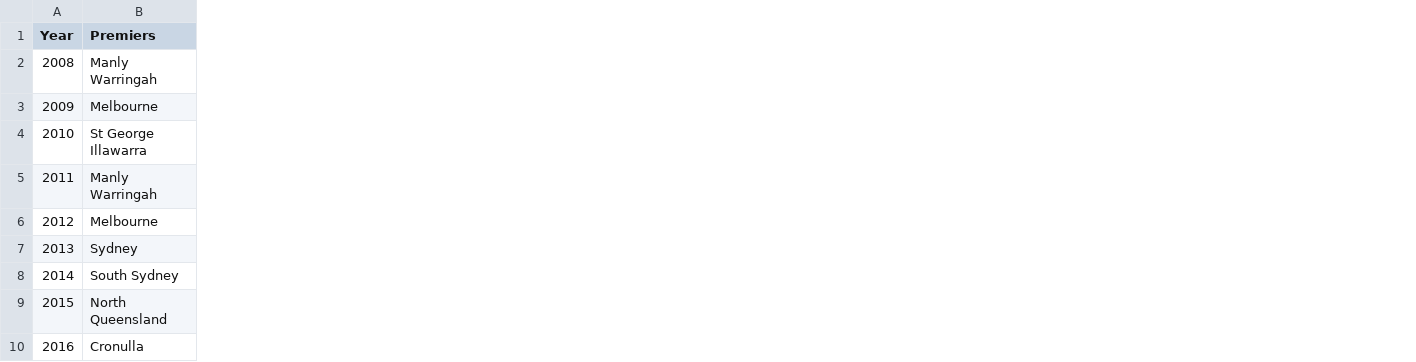
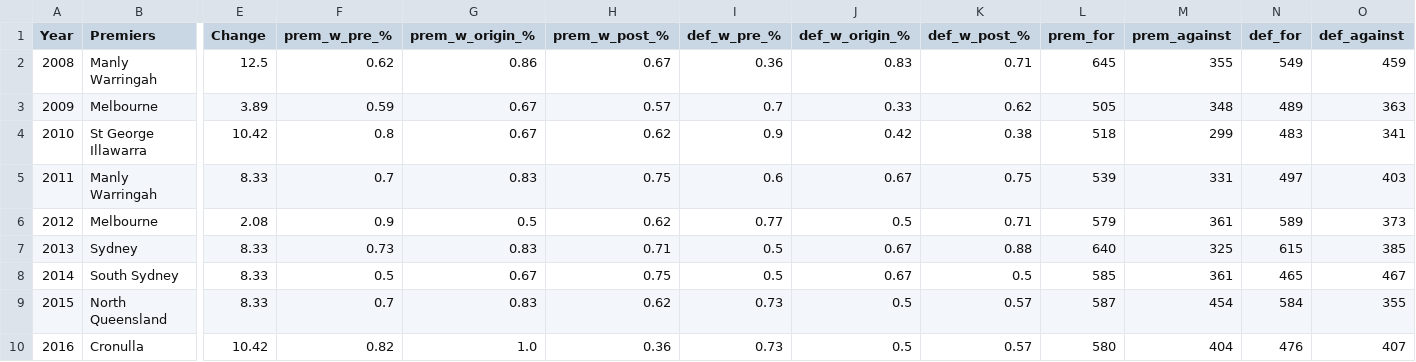
Before and after one commit to benp2443/NRL, a CSV file: defending_premiers/win_percentage.csv, drawn as a sheet; only a part is shown, gaps mark what is left out; the diff names each change by its address in the sheet, - before the commit and + after, or states it on an @@ line.

```diff
--- a/defending_premiers/win_percentage.csv
+++ b/defending_premiers/win_percentage.csv
+column E (Change), rows 2-10: 12.5 | 3.89 | 10.42 | 8.33 | 2.08 | 8.33 | 8.33 | 8.33 | 10.42
+column F (prem_w_pre_%), rows 2-10: 0.62 | 0.59 | 0.8 | 0.7 | 0.9 | 0.73 | 0.5 | 0.7 | 0.82
+column G (prem_w_origin_%), rows 2-10: 0.86 | 0.67 | 0.67 | 0.83 | 0.5 | 0.83 | 0.67 | 0.83 | 1.0
+column H (prem_w_post_%), rows 2-10: 0.67 | 0.57 | 0.62 | 0.75 | 0.62 | 0.71 | 0.75 | 0.62 | 0.36
+column I (def_w_pre_%), rows 2-10: 0.36 | 0.7 | 0.9 | 0.6 | 0.77 | 0.5 | 0.5 | 0.73 | 0.73
+column J (def_w_origin_%), rows 2-10: 0.83 | 0.33 | 0.42 | 0.67 | 0.5 | 0.67 | 0.67 | 0.5 | 0.5
+column K (def_w_post_%), rows 2-10: 0.71 | 0.62 | 0.38 | 0.75 | 0.71 | 0.88 | 0.5 | 0.57 | 0.57
+column L (prem_for), rows 2-10: 645 | 505 | 518 | 539 | 579 | 640 | 585 | 587 | 580
+column M (prem_against), rows 2-10: 355 | 348 | 299 | 331 | 361 | 325 | 361 | 454 | 404
+column N (def_for), rows 2-10: 549 | 489 | 483 | 497 | 589 | 615 | 465 | 584 | 476
+column O (def_against), rows 2-10: 459 | 363 | 341 | 403 | 373 | 385 | 467 | 355 | 407
```
Also changed, not shown: 1 other file.
